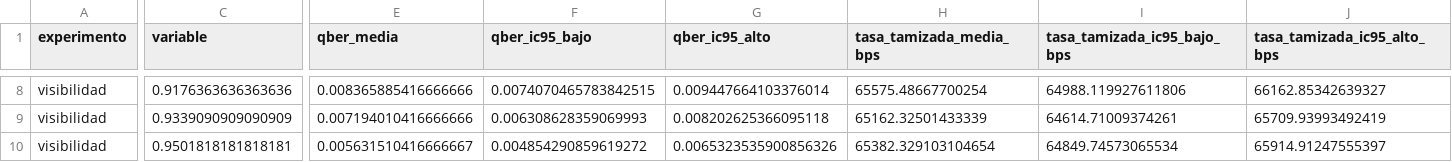
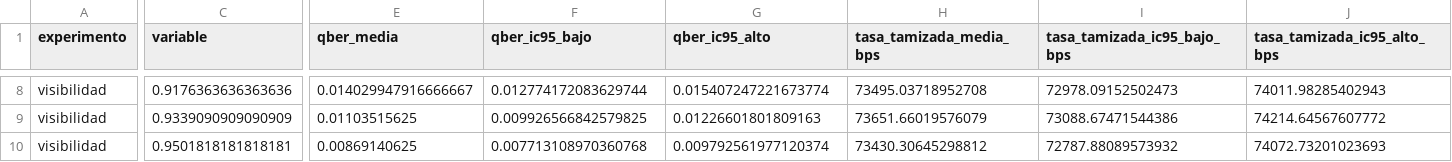
Before and after one commit to mateosauton/PFI-QKD, a CSV file: experiments/results/exp3_visibility_data.csv, drawn as a sheet; only a part is shown, gaps mark what is left out; the diff covers the shown part only; the diff names each change by its address in the sheet, - before the commit and + after, or states it on an @@ line.

```diff
--- a/experiments/results/exp3_visibility_data.csv
+++ b/experiments/results/exp3_visibility_data.csv
-E8 (qber_media): 0.008365885416666666
+E8 (qber_media): 0.014029947916666667
-F8 (qber_ic95_bajo): 0.0074070465783842515
+F8 (qber_ic95_bajo): 0.012774172083629744
-G8 (qber_ic95_alto): 0.009447664103376014
+G8 (qber_ic95_alto): 0.015407247221673774
-H8 (tasa_tamizada_media_bps): 65575.48667700254
+H8 (tasa_tamizada_media_bps): 73495.03718952708
-I8 (tasa_tamizada_ic95_bajo_bps): 64988.119927611806
+I8 (tasa_tamizada_ic95_bajo_bps): 72978.09152502473
-J8 (tasa_tamizada_ic95_alto_bps): 66162.85342639327
+J8 (tasa_tamizada_ic95_alto_bps): 74011.98285402943
-E9 (qber_media): 0.007194010416666666
+E9 (qber_media): 0.01103515625
-F9 (qber_ic95_bajo): 0.006308628359069993
+F9 (qber_ic95_bajo): 0.009926566842579825
-G9 (qber_ic95_alto): 0.008202625366095118
+G9 (qber_ic95_alto): 0.01226601801809163
-H9 (tasa_tamizada_media_bps): 65162.32501433339
+H9 (tasa_tamizada_media_bps): 73651.66019576079
-I9 (tasa_tamizada_ic95_bajo_bps): 64614.71009374261
+I9 (tasa_tamizada_ic95_bajo_bps): 73088.67471544386
-J9 (tasa_tamizada_ic95_alto_bps): 65709.93993492419
+J9 (tasa_tamizada_ic95_alto_bps): 74214.64567607772
-E10 (qber_media): 0.005631510416666667
+E10 (qber_media): 0.00869140625
-F10 (qber_ic95_bajo): 0.004854290859619272
+F10 (qber_ic95_bajo): 0.007713108970360768
-G10 (qber_ic95_alto): 0.0065323535900856326
+G10 (qber_ic95_alto): 0.009792561977120374
-H10 (tasa_tamizada_media_bps): 65382.329103104654
+H10 (tasa_tamizada_media_bps): 73430.30645298812
-I10 (tasa_tamizada_ic95_bajo_bps): 64849.74573065534
+I10 (tasa_tamizada_ic95_bajo_bps): 72787.88089573932
-J10 (tasa_tamizada_ic95_alto_bps): 65914.91247555397
+J10 (tasa_tamizada_ic95_alto_bps): 74072.73201023693
```
Also changed, not shown: 102 edited cells elsewhere in this file, experiments/results/exp1_distance_runs.csv, experiments/results/exp2_detector_data.csv, 33 other files.
